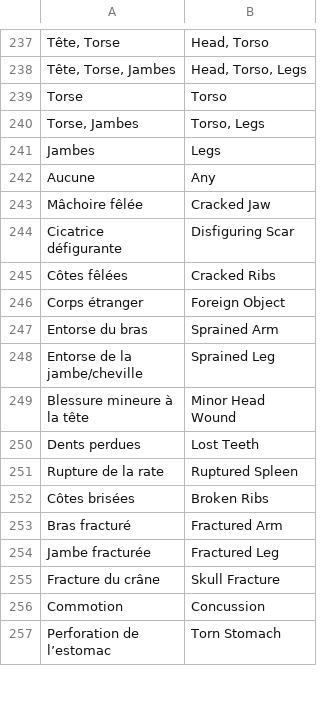
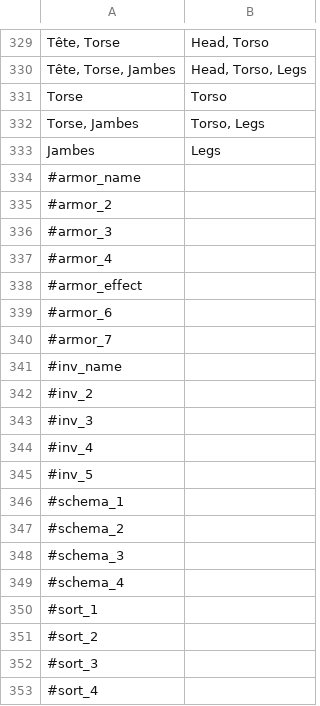
Before and after one commit to MacNaab/lets-role-system-witcher, a CSV file: translation/system-en.csv, drawn as a sheet; only a part is shown, gaps mark what is left out; the shorter side is filled out with more unchanged rows; the diff covers the shown part only.

```diff
--- a/translation/system-en.csv
+++ b/translation/system-en.csv
@@ -243 +335,21 @@ Torse,Torso
 Jambes,Legs
+#armor_name,
+#armor_2,
+#armor_3,
+#armor_4,
+#armor_effect,
+#armor_6,
+#armor_7,
+#inv_name,
+#inv_2,
+#inv_3,
+#inv_4,
+#inv_5,
+#schema_1,
+#schema_2,
+#schema_3,
+#schema_4,
+#sort_1,
+#sort_2,
+#sort_3,
+#sort_4,
```
Also changed, not shown: 122 added rows and 2 edited cells elsewhere in this file.
